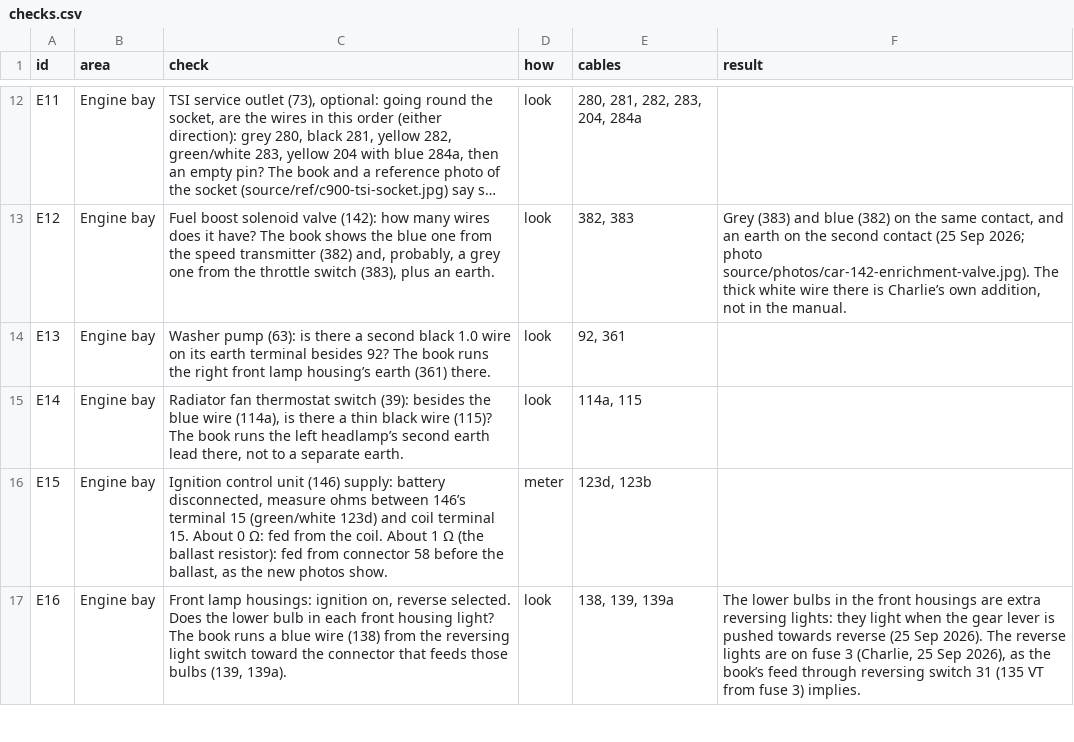
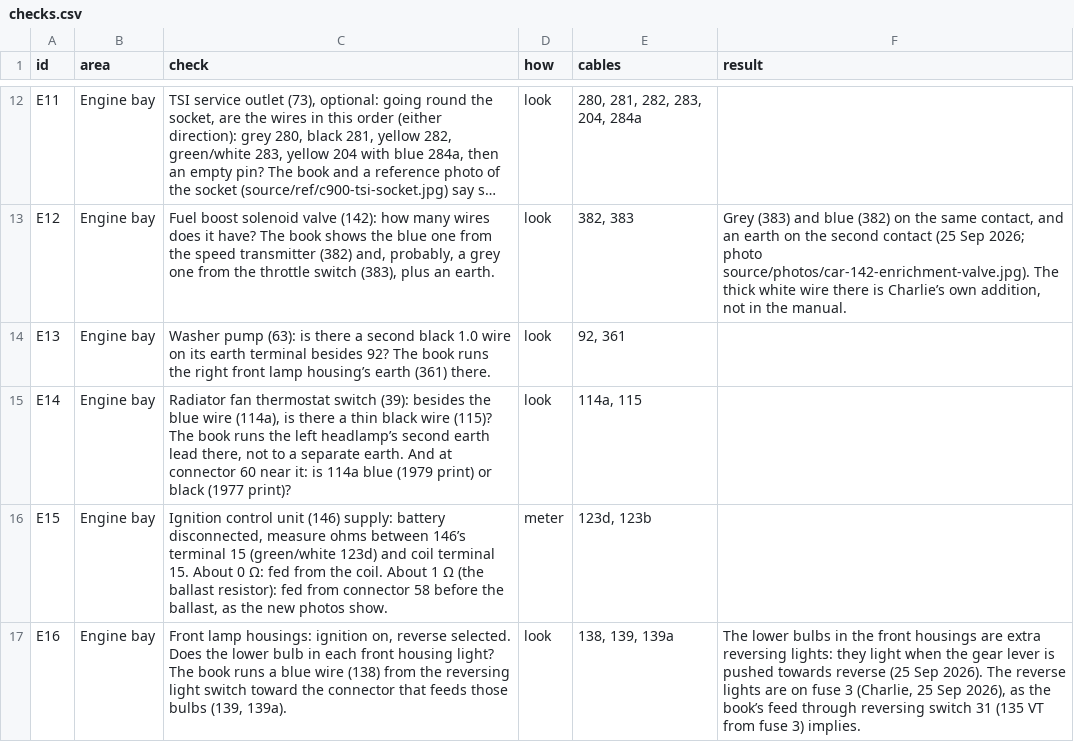
Before and after one commit to yeled/saab99-wiring, a CSV file: data/checks.csv, drawn as a sheet; only a part is shown, gaps mark what is left out; long unchanged cells end in …; the diff covers the shown part only.

```diff
--- a/data/checks.csv
+++ b/data/checks.csv
@@ -14,3 +14,3 @@ E12,Engine bay,"Fuel boost solenoid valve (142): how many wires does it have? Th
 E13,Engine bay,Washer pump (63): is there a second black 1.0 wire on its earth terminal besides 92? The book runs the right front lamp housing’s earth (361) there.,look,"92, 361",
-E14,Engine bay,"Radiator fan thermostat switch (39): besides the blue wire (114a), is there a thin black wire (115)? The book runs the left headlamp’s second earth lead there, not to a separate earth.",look,"114a, 115",
+E14,Engine bay,"Radiator fan thermostat switch (39): besides the blue wire (114a), is there a thin black wire (115)? The book runs the left headlamp’s second earth lead there, not to a separate earth. And at connector 60 near it: is 114a blue (1979 print) or black (1977 print)?",look,"114a, 115",
 E15,Engine bay,"Ignition control unit (146) supply: battery disconnected, measure ohms between 146’s terminal 15 (green/white 123d) and coil terminal 15. About 0 Ω: fed from the coil. About 1 Ω (the ballast resistor): fed from connector 58 before the ballast, as the new photos show.",meter,"123d, 123b",
```
Also changed, not shown: 1 added row and 2 edited cells elsewhere in this file.
